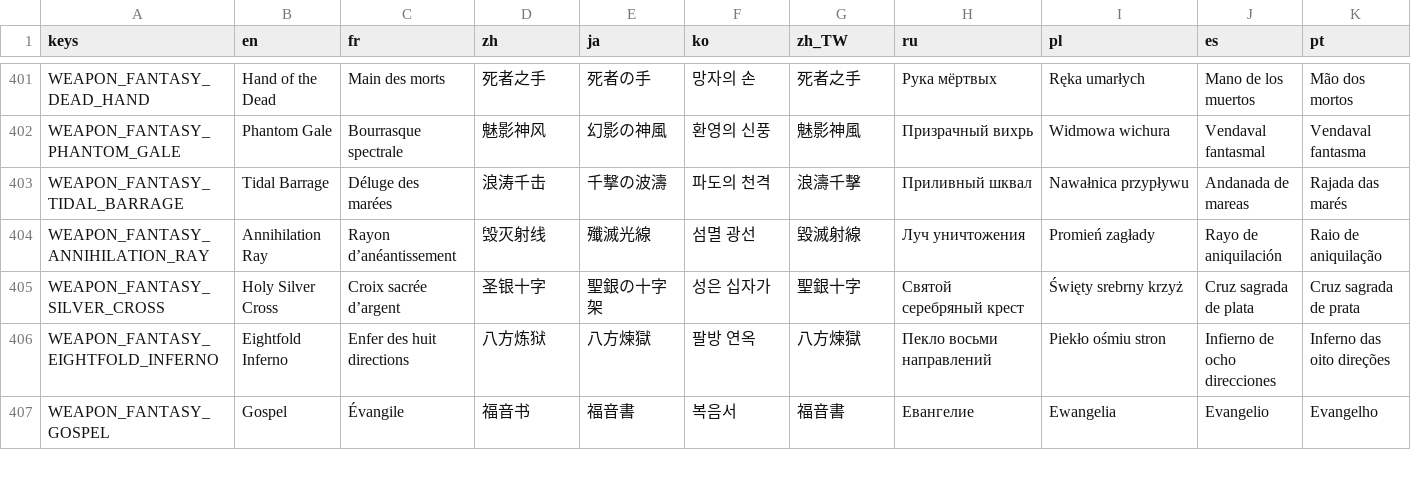
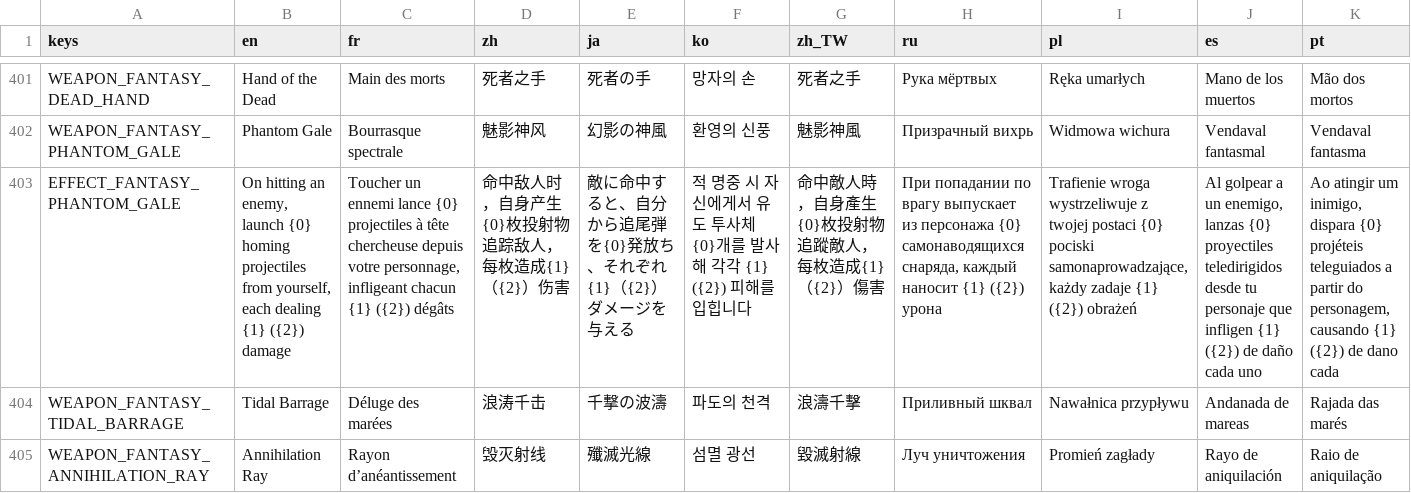
Before and after one commit to CYoJkoY/YokoAndCave-Fantasy, a CSV file: translations/Fantasy.csv, drawn as a sheet; only a part is shown, gaps mark what is left out; the shorter side is filled out with more unchanged rows; rows hold the shown columns only; the diff names each change by its address in the sheet, - before the commit and + after, or states it on an @@ line.

```diff
--- a/translations/Fantasy.csv
+++ b/translations/Fantasy.csv
+row 403: EFFECT_FANTASY_PHANTOM_GALE | On hitting an enemy, launch {0} homing projectiles from yourself, each dealing {1} ({2}) damage | Toucher un ennemi lance {0} projectiles à tête chercheuse depuis votre personnage, infligeant chacun {1} ({2}) dégâts | 命中敌人时，自身产生{0}枚投射物追踪敌人，每枚造成{1}（{2}）伤害 | 敵に命中すると、自分から追尾弾を{0}発放ち、それぞれ{1}（{2}）ダメージを与える | 적 명중 시 자신에게서 유도 투사체 {0}개를 발사해 각각 {1} ({2}) 피해를 입힙니다 | 命中敵人時，自身產生{0}枚投射物追蹤敵人，每枚造成{1}（{2}）傷害 | При попадании по врагу выпускает из персонажа {0} самонаводящихся снаряда, каждый наносит {1} ({2}) урона | Trafienie wroga wystrzeliwuje z twojej postaci {0} pociski samonaprowadzające, każdy zadaje {1} ({2}) obrażeń | Al golpear a un enemigo, lanzas {0} proyectiles teledirigidos desde tu personaje que infligen {1} ({2}) de daño cada uno | Ao atingir um inimigo, dispara {0} projéteis teleguiados a partir do personagem, causando {1} ({2}) de dano cada
```
Also changed, not shown: 44 other files.
